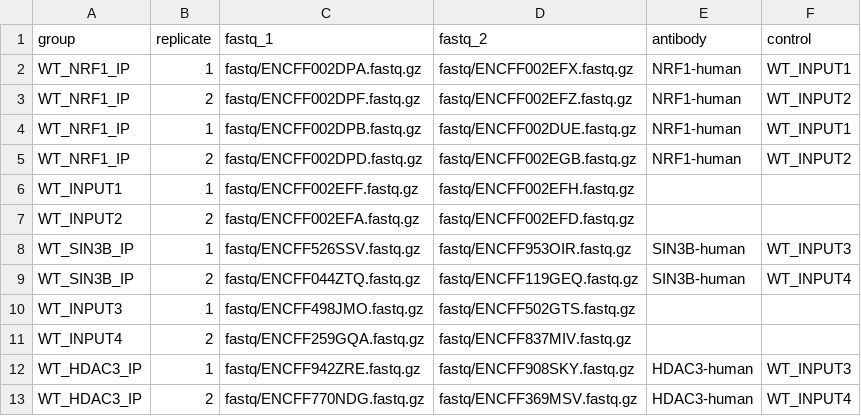
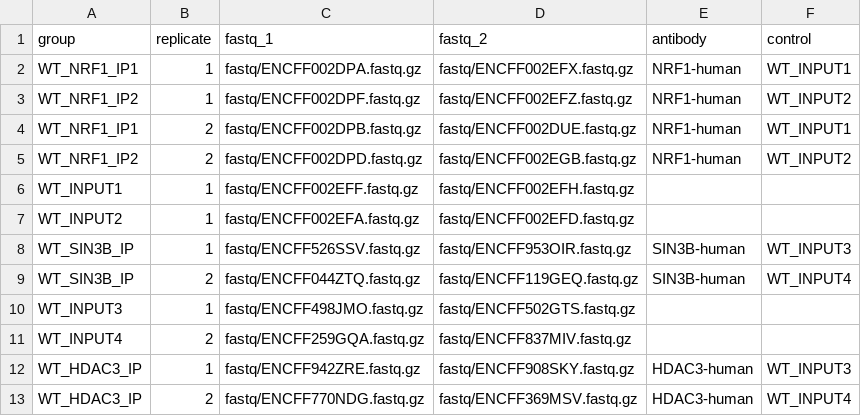
Before and after one commit to graycenw/nerf_gun, a CSV file: NRF1_SIN3B_HDAC3_designfile.csv, drawn as a sheet.

Commit message:
fixed issues with replicate numbers?

```diff
--- a/NRF1_SIN3B_HDAC3_designfile.csv
+++ b/NRF1_SIN3B_HDAC3_designfile.csv
@@ -1,8 +1,8 @@
 group,replicate,fastq_1,fastq_2,antibody,control
-WT_NRF1_IP,1,fastq/ENCFF002DPA.fastq.gz,fastq/ENCFF002EFX.fastq.gz,NRF1-human,WT_INPUT1
-WT_NRF1_IP,2,fastq/ENCFF002DPF.fastq.gz,fastq/ENCFF002EFZ.fastq.gz,NRF1-human,WT_INPUT2
-WT_NRF1_IP,1,fastq/ENCFF002DPB.fastq.gz,fastq/ENCFF002DUE.fastq.gz,NRF1-human,WT_INPUT1
-WT_NRF1_IP,2,fastq/ENCFF002DPD.fastq.gz,fastq/ENCFF002EGB.fastq.gz,NRF1-human,WT_INPUT2
+WT_NRF1_IP1,1,fastq/ENCFF002DPA.fastq.gz,fastq/ENCFF002EFX.fastq.gz,NRF1-human,WT_INPUT1
+WT_NRF1_IP2,1,fastq/ENCFF002DPF.fastq.gz,fastq/ENCFF002EFZ.fastq.gz,NRF1-human,WT_INPUT2
+WT_NRF1_IP1,2,fastq/ENCFF002DPB.fastq.gz,fastq/ENCFF002DUE.fastq.gz,NRF1-human,WT_INPUT1
+WT_NRF1_IP2,2,fastq/ENCFF002DPD.fastq.gz,fastq/ENCFF002EGB.fastq.gz,NRF1-human,WT_INPUT2
 WT_INPUT1,1,fastq/ENCFF002EFF.fastq.gz,fastq/ENCFF002EFH.fastq.gz,,
-WT_INPUT2,2,fastq/ENCFF002EFA.fastq.gz,fastq/ENCFF002EFD.fastq.gz,,
+WT_INPUT2,1,fastq/ENCFF002EFA.fastq.gz,fastq/ENCFF002EFD.fastq.gz,,
 WT_SIN3B_IP,1,fastq/ENCFF526SSV.fastq.gz,fastq/ENCFF953OIR.fastq.gz,SIN3B-human,WT_INPUT3
```
